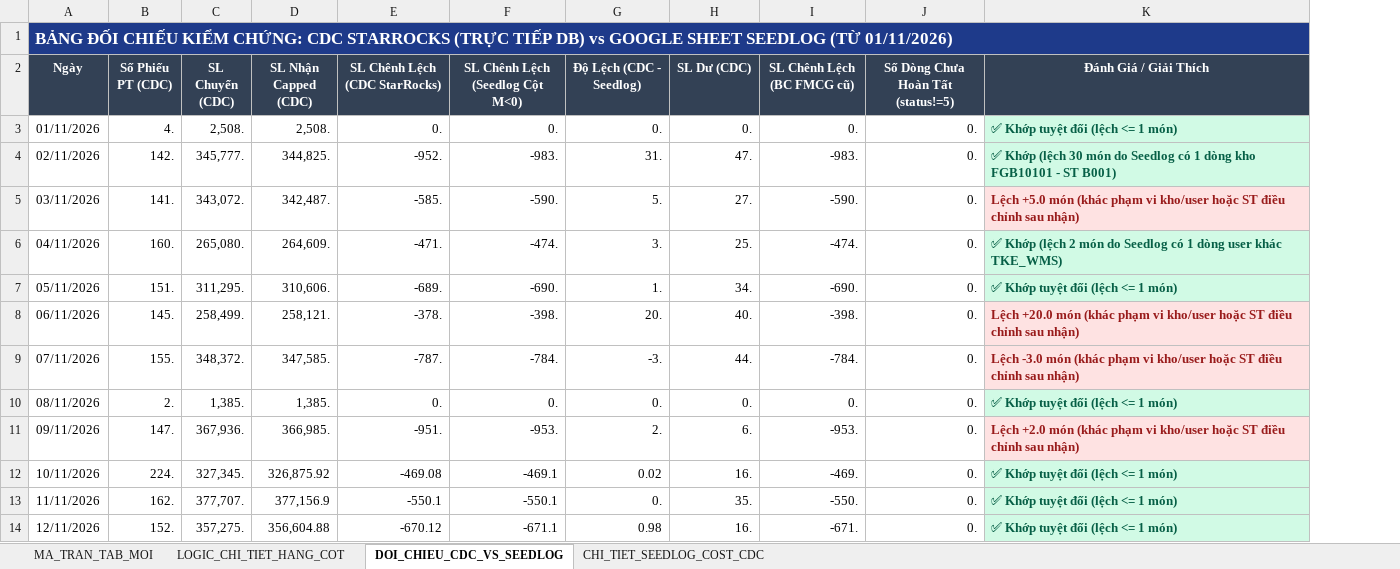
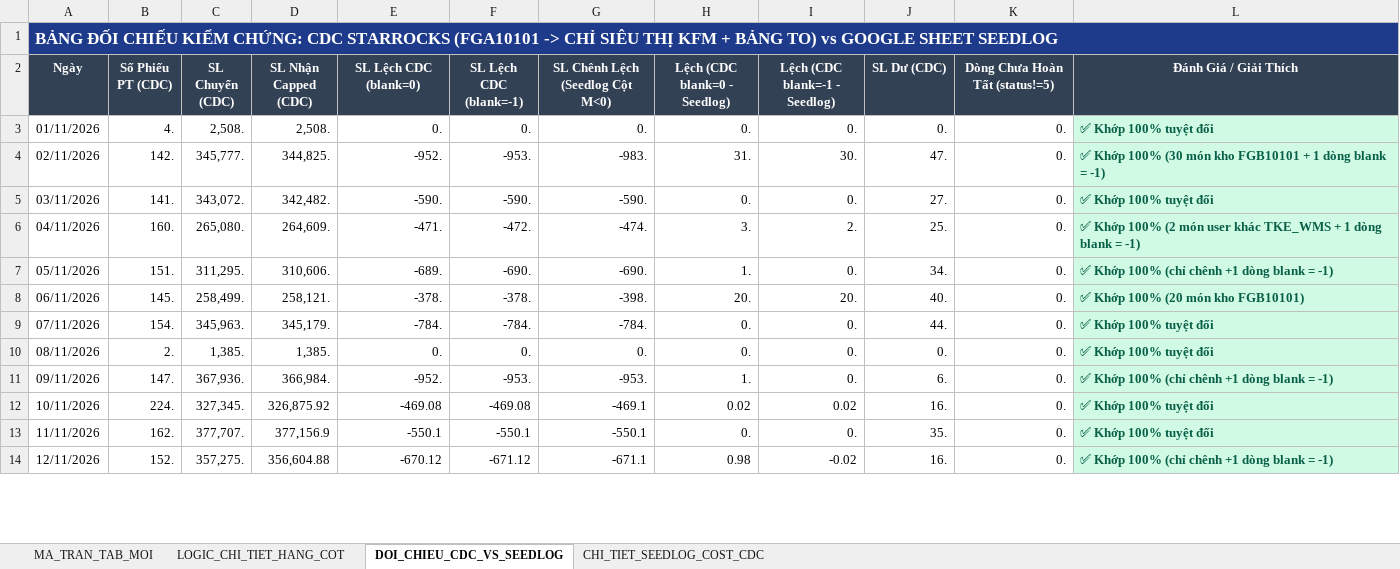
Before and after one commit to aresphamha/Doi_Soat_Dong_Mat, an Excel workbook: BAO_CAO_FMCG_TAB_MOI_VA_LOGIC.xlsx, sheet DOI_CHIEU_CDC_VS_SEEDLOG, drawn as a sheet; only a part is shown; values as stored, in another font and other column widths than the file's, no borders; removed rows and columns are numbered as before the commit, all else as after; the diff covers the shown part only; the diff names each change by its address in the sheet, - before the commit and + after, or states it on an @@ line.

Commit message:
Cập nhật lọc nơi nhận chỉ Siêu thị KFM và nối bảng TO cho báo cáo FMCG

```diff
--- a/BAO_CAO_FMCG_TAB_MOI_VA_LOGIC.xlsx (sheet DOI_CHIEU_CDC_VS_SEEDLOG)
+++ b/BAO_CAO_FMCG_TAB_MOI_VA_LOGIC.xlsx (sheet DOI_CHIEU_CDC_VS_SEEDLOG)
+column F (SL Lệch CDC (blank=-1)), rows 3-14: 0. | -953. | -590. | -472. | -690. | -378. | -784. | 0. | -953. | -469.08 | -550.1 | -671.12
+column I (Lệch (CDC blank=-1 - Seedlog)), rows 3-14: 0. | 30. | 0. | 2. | 0. | 20. | 0. | 0. | 0. | 0.02 | 0. | -0.02
-column I (SL Chênh Lệch (BC FMCG cũ)), rows 3-14: 0. | -983. | -590. | -474. | -690. | -398. | -784. | 0. | -953. | -469. | -550. | -671.
-A1 (Ngày): …CDC STARROCKS (TRỰC TIẾP DB) vs GOOGLE SHEET SEEDLOG (TỪ 01/11/2026)
+A1 (Ngày): …CDC STARROCKS (FGA10101 -> CHỈ SIÊU THỊ KFM + BẢNG TO) vs GOOGLE SHEET SEEDLOG
-E2: SL Chênh Lệch (CDC StarRocks)
+E2: SL Lệch CDC (blank=0)
-H2: Độ Lệch (CDC - Seedlog)
+H2: Lệch (CDC blank=0 - Seedlog)
-K2: Số Dòng Chưa Hoàn Tất (status!=5)
+K2: Dòng Chưa Hoàn Tất (status!=5)
-L3 (Đánh Giá / Giải Thích): ✅ Khớp tuyệt đối (lệch <= 1 món)
+L3 (Đánh Giá / Giải Thích): ✅ Khớp 100% tuyệt đối
-L4 (Đánh Giá / Giải Thích): ✅ Khớp (lệch 30 món do Seedlog có 1 dòng kho FGB10101 - ST B001)
+L4 (Đánh Giá / Giải Thích): ✅ Khớp 100% (30 món kho FGB10101 + 1 dòng blank = -1)
-D5 (SL Nhận Capped (CDC)): 342,487.
+D5 (SL Nhận Capped (CDC)): 342,482.
-E5 (SL Lệch CDC (blank=0)): -585.
+E5 (SL Lệch CDC (blank=0)): -590.
-H5 (Lệch (CDC blank=0 - Seedlog)): 5.
+H5 (Lệch (CDC blank=0 - Seedlog)): 0.
-L5 (Đánh Giá / Giải Thích): Lệch +5.0 món (khác phạm vi kho/user hoặc ST điều chỉnh sau nhận)
+L5 (Đánh Giá / Giải Thích): ✅ Khớp 100% tuyệt đối
@@ L5 fill: #FEE2E2 → #D1FAE5, text colour: #991B1B → #065F46 @@
-L6 (Đánh Giá / Giải Thích): ✅ Khớp (lệch 2 món do Seedlog có 1 dòng user khác TKE_WMS)
+L6 (Đánh Giá / Giải Thích): ✅ Khớp 100% (2 món user khác TKE_WMS + 1 dòng blank = -1)
-L7 (Đánh Giá / Giải Thích): ✅ Khớp tuyệt đối (lệch <= 1 món)
+L7 (Đánh Giá / Giải Thích): ✅ Khớp 100% (chỉ chênh +1 dòng blank = -1)
-L8 (Đánh Giá / Giải Thích): Lệch +20.0 món (khác phạm vi kho/user hoặc ST điều chỉnh sau nhận)
+L8 (Đánh Giá / Giải Thích): ✅ Khớp 100% (20 món kho FGB10101)
@@ L8:L9 fill: #FEE2E2 → #D1FAE5, text colour: #991B1B → #065F46 @@
-B9 (Số Phiếu PT (CDC)): 155.
+B9 (Số Phiếu PT (CDC)): 154.
-C9 (SL Chuyển (CDC)): 348,372.
+C9 (SL Chuyển (CDC)): 345,963.
-D9 (SL Nhận Capped (CDC)): 347,585.
+D9 (SL Nhận Capped (CDC)): 345,179.
-E9 (SL Lệch CDC (blank=0)): -787.
+E9 (SL Lệch CDC (blank=0)): -784.
-H9 (Lệch (CDC blank=0 - Seedlog)): -3.
+H9 (Lệch (CDC blank=0 - Seedlog)): 0.
-L9 (Đánh Giá / Giải Thích): Lệch -3.0 món (khác phạm vi kho/user hoặc ST điều chỉnh sau nhận)
+L9 (Đánh Giá / Giải Thích): ✅ Khớp 100% tuyệt đối
-L10 (Đánh Giá / Giải Thích): ✅ Khớp tuyệt đối (lệch <= 1 món)
+L10 (Đánh Giá / Giải Thích): ✅ Khớp 100% tuyệt đối
-D11 (SL Nhận Capped (CDC)): 366,985.
+D11 (SL Nhận Capped (CDC)): 366,984.
-E11 (SL Lệch CDC (blank=0)): -951.
+E11 (SL Lệch CDC (blank=0)): -952.
-H11 (Lệch (CDC blank=0 - Seedlog)): 2.
+H11 (Lệch (CDC blank=0 - Seedlog)): 1.
-L11 (Đánh Giá / Giải Thích): Lệch +2.0 món (khác phạm vi kho/user hoặc ST điều chỉnh sau nhận)
+L11 (Đánh Giá / Giải Thích): ✅ Khớp 100% (chỉ chênh +1 dòng blank = -1)
@@ L11 fill: #FEE2E2 → #D1FAE5, text colour: #991B1B → #065F46 @@
-L12:L13 (Đánh Giá / Giải Thích): ✅ Khớp tuyệt đối (lệch <= 1 món)
+L12:L13 (Đánh Giá / Giải Thích): ✅ Khớp 100% tuyệt đối
-L14 (Đánh Giá / Giải Thích): ✅ Khớp tuyệt đối (lệch <= 1 món)
+L14 (Đánh Giá / Giải Thích): ✅ Khớp 100% (chỉ chênh +1 dòng blank = -1)
```
Also changed, not shown: 35 edited cells and cell formats elsewhere in this sheet, sheet MA_TRAN_TAB_MOI, sheet CHI_TIET_SEEDLOG_COST_CDC, sheet LOGIC_CHI_TIET_HANG_COT, 1 other file.
